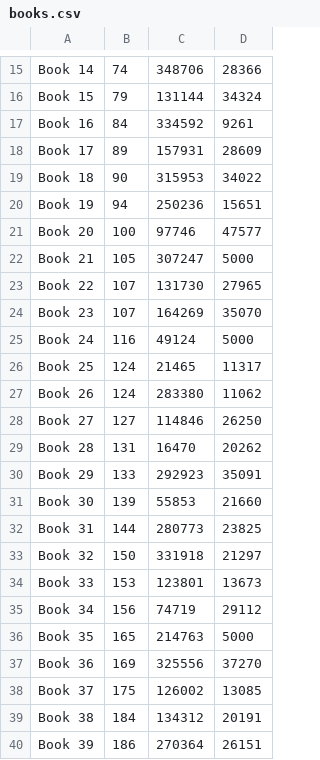
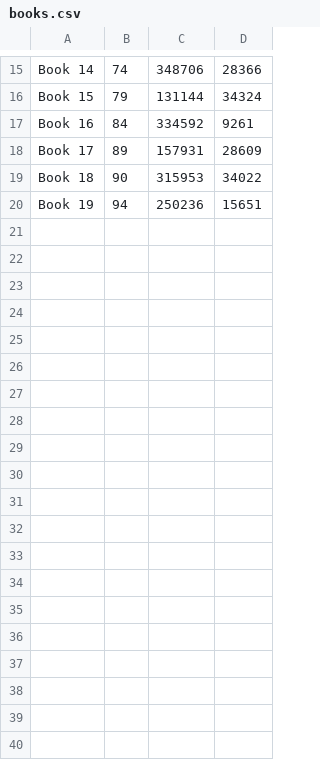
Before and after one commit to mnuryga/intvishw6, a CSV file: books.csv, drawn as a sheet; only a part is shown, gaps mark what is left out.

```diff
--- a/books.csv
+++ b/books.csv
@@ -20,21 +20 @@
 "Book 19",94,250236,15651
-"Book 20",100,97746,47577
-"Book 21",105,307247,5000
-"Book 22",107,131730,27965
-"Book 23",107,164269,35070
-"Book 24",116,49124,5000
-"Book 25",124,21465,11317
-"Book 26",124,283380,11062
-"Book 27",127,114846,26250
-"Book 28",131,16470,20262
-"Book 29",133,292923,35091
-"Book 30",139,55853,21660
-"Book 31",144,280773,23825
-"Book 32",150,331918,21297
-"Book 33",153,123801,13673
-"Book 34",156,74719,29112
-"Book 35",165,214763,5000
-"Book 36",169,325556,37270
-"Book 37",175,126002,13085
-"Book 38",184,134312,20191
-"Book 39",186,270364,26151
```
Also changed, not shown: 3 other files.
